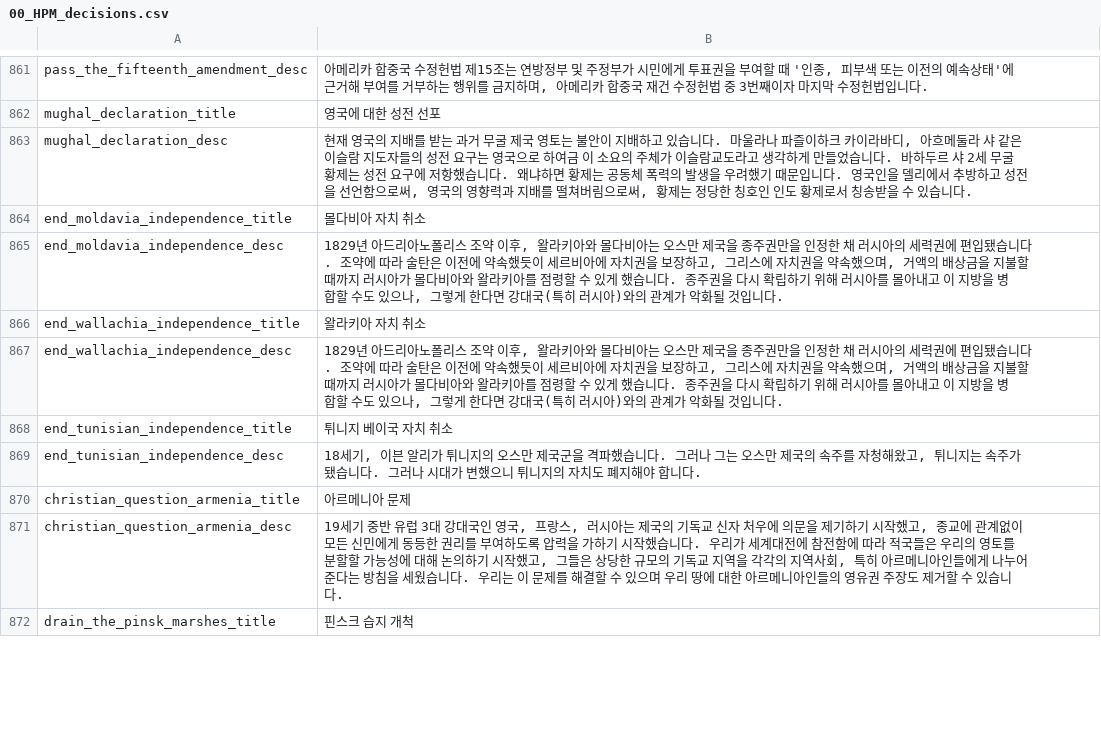
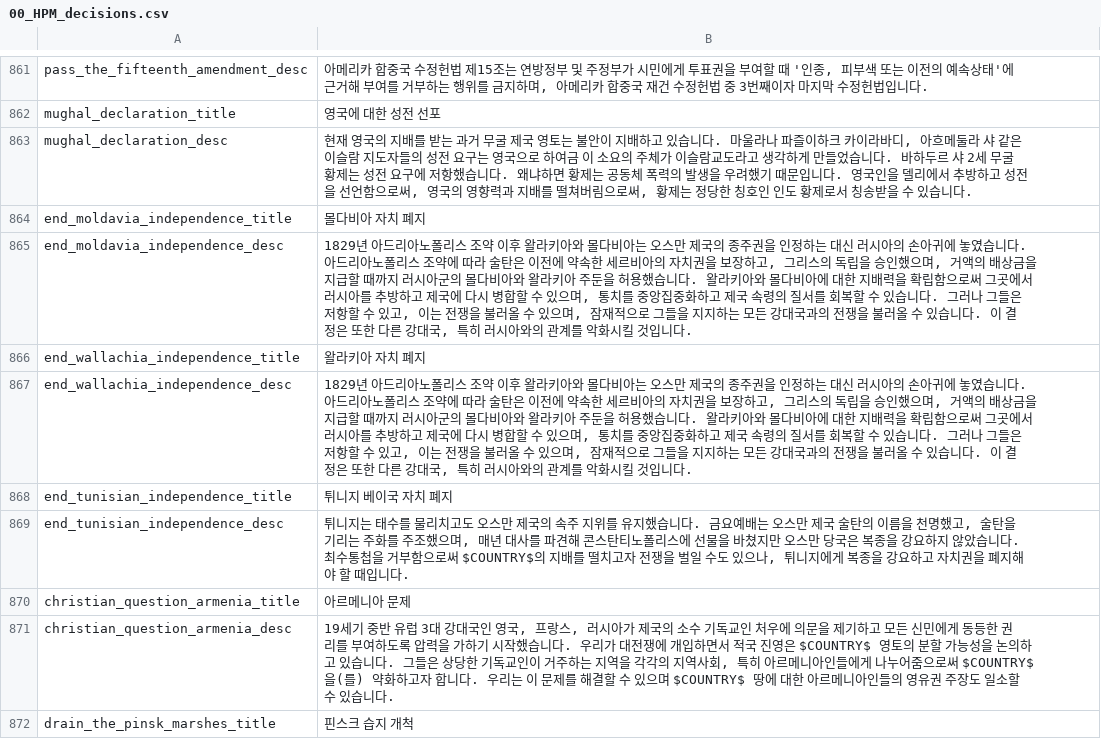
Before and after one commit to kimjeon-il/-Historical-Project-Mod-Korean-Patch, a CSV file: localisation/00_HPM_decisions.csv, drawn as a sheet; only a part is shown, gaps mark what is left out; the diff covers the shown part only.

Commit message:
Update 00_HPM_decisions.csv

```diff
--- a/localisation/00_HPM_decisions.csv
+++ b/localisation/00_HPM_decisions.csv
@@ -863,10 +863,10 @@ mughal_declaration_title;영국에 대한 성전 선포;;;;;;;;;;;;;
 mughal_declaration_desc;현재 영국의 지배를 받는 과거 무굴 제국 영토는 불안이 지배하고 있습니다. 마울라나 파즐이하크 카이라바디, 아흐메둘라 샤 같은 이슬람 지도자들의 성전 요구는 영국으로 하여금 이 소요의 주체가 이슬람교도라고 생각하게 만들었습니다. 바하두르 샤 2세 무굴 황제는 성전 요구에 저항했습니다. 왜냐하면 황제는 공동체 폭력의 발생을 우려했기 때문입니다. 영국인을 델리에서 추방하고 성전을 선언함으로써, 영국의 영향력과 지배를 떨쳐버림으로써, 황제는 정당한 칭호인 인도 황제로서 칭송받을 수 있습니다.;;;;;;;;;;;;;
-end_moldavia_independence_title;몰다비아 자치 취소;;;;;;;;;;;;;
-end_moldavia_independence_desc;1829년 아드리아노폴리스 조약 이후, 왈라키아와 몰다비아는 오스만 제국을 종주권만을 인정한 채 러시아의 세력권에 편입됐습니다. 조약에 따라 술탄은 이전에 약속했듯이 세르비아에 자치권을 보장하고, 그리스에 자치권을 약속했으며, 거액의 배상금을 지불할 때까지 러시아가 몰다비아와 왈라키아를 점령할 수 있게 했습니다. 종주권을 다시 확립하기 위해 러시아를 몰아내고 이 지방을 병합할 수도 있으나, 그렇게 한다면 강대국(특히 러시아)와의 관계가 악화될 것입니다.;;;;;;;;;;;;;
-end_wallachia_independence_title;왈라키아 자치 취소;;;;;;;;;;;;;
-end_wallachia_independence_desc;1829년 아드리아노폴리스 조약 이후, 왈라키아와 몰다비아는 오스만 제국을 종주권만을 인정한 채 러시아의 세력권에 편입됐습니다. 조약에 따라 술탄은 이전에 약속했듯이 세르비아에 자치권을 보장하고, 그리스에 자치권을 약속했으며, 거액의 배상금을 지불할 때까지 러시아가 몰다비아와 왈라키아를 점령할 수 있게 했습니다. 종주권을 다시 확립하기 위해 러시아를 몰아내고 이 지방을 병합할 수도 있으나, 그렇게 한다면 강대국(특히 러시아)와의 관계가 악화될 것입니다.;;;;;;;;;;;;;
-end_tunisian_independence_title;튀니지 베이국 자치 취소;;;;;;;;;;;;;
-end_tunisian_independence_desc;18세기, 이븐 알리가 튀니지의 오스만 제국군을 격파했습니다. 그러나 그는 오스만 제국의 속주를 자청해왔고, 튀니지는 속주가 됐습니다. 그러나 시대가 변했으니 튀니지의 자치도 폐지해야 합니다.;;;;;;;;;;;;;
+end_moldavia_independence_title;몰다비아 자치 폐지;;;;;;;;;;;;;
+end_moldavia_independence_desc;1829년 아드리아노폴리스 조약 이후 왈라키아와 몰다비아는 오스만 제국의 종주권을 인정하는 대신 러시아의 손아귀에 놓였습니다. 아드리아노폴리스 조약에 따라 술탄은 이전에 약속한 세르비아의 자치권을 보장하고, 그리스의 독립을 승인했으며, 거액의 배상금을 지급할 때까지 러시아군의 몰다비아와 왈라키아 주둔을 허용했습니다. 왈라키아와 몰다비아에 대한 지배력을 확립함으로써 그곳에서 러시아를 추방하고 제국에 다시 병합할 수 있으며, 통치를 중앙집중화하고 제국 속령의 질서를 회복할 수 있습니다. 그러나 그들은 저항할 수 있고, 이는 전쟁을 불러올 수 있으며, 잠재적으로 그들을 지지하는 모든 강대국과의 전쟁을 불러올 수 있습니다. 이 결정은 또한 다른 강대국, 특히 러시아와의 관계를 악화시킬 것입니다.;;;;;;;;;;;;;
+end_wallachia_independence_title;왈라키아 자치 폐지;;;;;;;;;;;;;
+end_wallachia_independence_desc;1829년 아드리아노폴리스 조약 이후 왈라키아와 몰다비아는 오스만 제국의 종주권을 인정하는 대신 러시아의 손아귀에 놓였습니다. 아드리아노폴리스 조약에 따라 술탄은 이전에 약속한 세르비아의 자치권을 보장하고, 그리스의 독립을 승인했으며, 거액의 배상금을 지급할 때까지 러시아군의 몰다비아와 왈라키아 주둔을 허용했습니다. 왈라키아와 몰다비아에 대한 지배력을 확립함으로써 그곳에서 러시아를 추방하고 제국에 다시 병합할 수 있으며, 통치를 중앙집중화하고 제국 속령의 질서를 회복할 수 있습니다. 그러나 그들은 저항할 수 있고, 이는 전쟁을 불러올 수 있으며, 잠재적으로 그들을 지지하는 모든 강대국과의 전쟁을 불러올 수 있습니다. 이 결정은 또한 다른 강대국, 특히 러시아와의 관계를 악화시킬 것입니다.;;;;;;;;;;;;;
+end_tunisian_independence_title;튀니지 베이국 자치 폐지;;;;;;;;;;;;;
+end_tunisian_independence_desc;튀니지는 태수를 물리치고도 오스만 제국의 속주 지위를 유지했습니다. 금요예배는 오스만 제국 술탄의 이름을 천명했고, 술탄을 기리는 주화를 주조했으며, 매년 대사를 파견해 콘스탄티노폴리스에 선물을 바쳤지만 오스만 당국은 복종을 강요하지 않았습니다. 최수통첩을 거부함으로써 $COUNTRY$의 지배를 떨치고자 전쟁을 벌일 수도 있으나, 튀니지에게 복종을 강요하고 자치권을 폐지해야 할 때입니다.;;;;;;;;;;;;;
 christian_question_armenia_title;아르메니아 문제;;;;;;;;;;;;;
-christian_question_armenia_desc;19세기 중반 유럽 3대 강대국인 영국, 프랑스, 러시아는 제국의 기독교 신자 처우에 의문을 제기하기 시작했고, 종교에 관계없이 모든 신민에게 동등한 권리를 부여하도록 압력을 가하기 시작했습니다. 우리가 세계대전에 참전함에 따라 적국들은 우리의 영토를 분할할 가능성에 대해 논의하기 시작했고, 그들은 상당한 규모의 기독교 지역을 각각의 지역사회, 특히 아르메니아인들에게 나누어준다는 방침을 세웠습니다. 우리는 이 문제를 해결할 수 있으며 우리 땅에 대한 아르메니아인들의 영유권 주장도 제거할 수 있습니다.;;;;;;;;;;;;;
+christian_question_armenia_desc;19세기 중반 유럽 3대 강대국인 영국, 프랑스, 러시아가 제국의 소수 기독교인 처우에 의문을 제기하고 모든 신민에게 동등한 권리를 부여하도록 압력을 가하기 시작했습니다. 우리가 대전쟁에 개입하면서 적국 진영은 $COUNTRY$ 영토의 분할 가능성을 논의하고 있습니다. 그들은 상당한 기독교인이 거주하는 지역을 각각의 지역사회, 특히 아르메니아인들에게 나누어줌으로써 $COUNTRY$을(를) 약화하고자 합니다. 우리는 이 문제를 해결할 수 있으며  $COUNTRY$ 땅에 대한 아르메니아인들의 영유권 주장도 일소할 수 있습니다.;;;;;;;;;;;;;
 drain_the_pinsk_marshes_title;핀스크 습지 개척;;;;;;;;;;;;;
```
Also changed, not shown: 8 edited cells elsewhere in this file.
